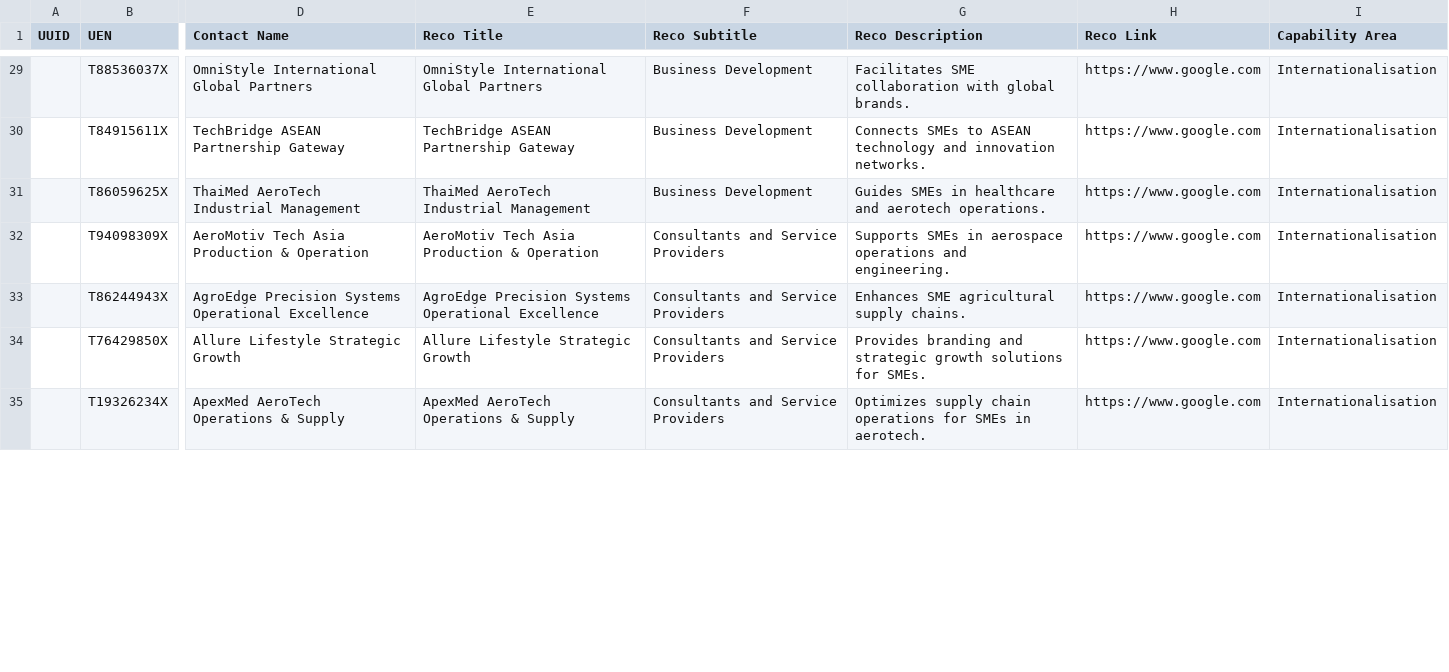
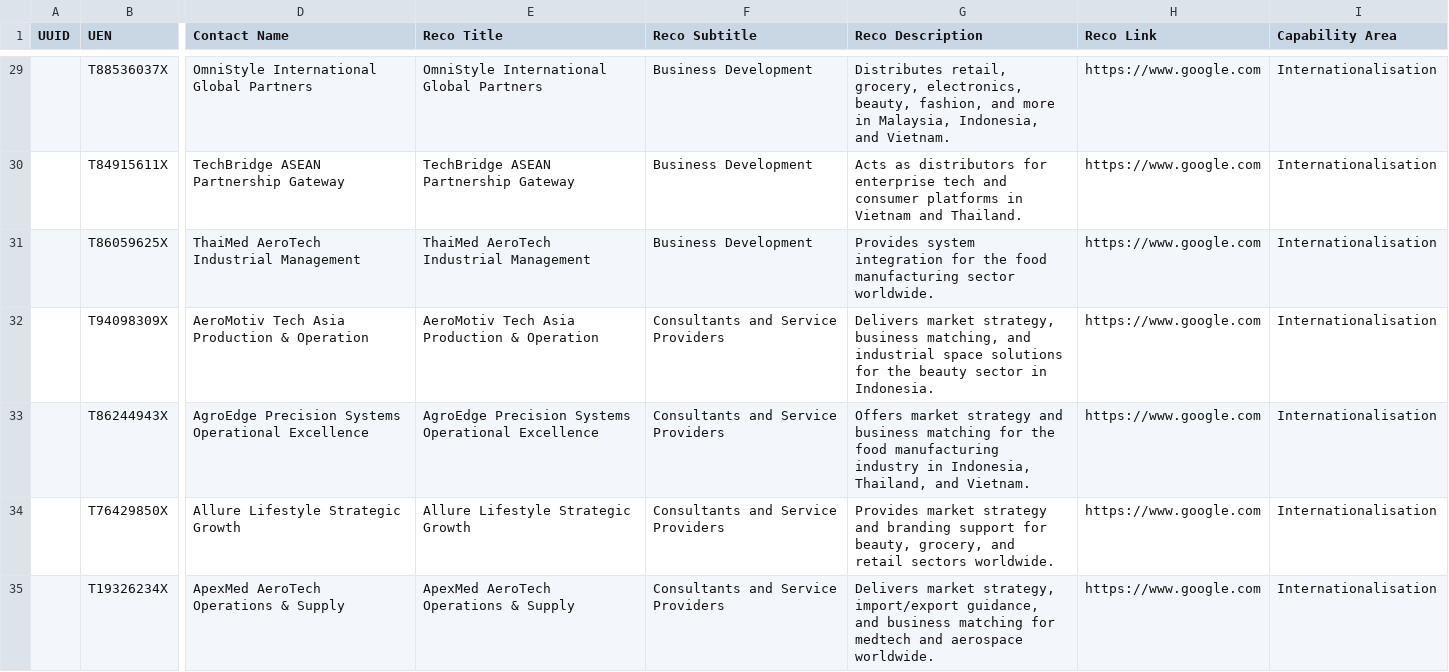
Before and after one commit to benchiatc/esgdigitalplatform, a CSV file: assets/masterlist_contacts.csv, drawn as a sheet; only a part is shown, gaps mark what is left out; the diff covers the shown part only; the diff names each change by its address in the sheet, - before the commit and + after, or states it on an @@ line.

```diff
--- a/assets/masterlist_contacts.csv
+++ b/assets/masterlist_contacts.csv
-G29 (Reco Description): Facilitates SME collaboration with global brands.
+G29 (Reco Description): Distributes retail, grocery, electronics, beauty, fashion, and more in Malaysia, Indonesia, and Vietnam.
-G30 (Reco Description): Connects SMEs to ASEAN technology and innovation networks.
+G30 (Reco Description): Acts as distributors for enterprise tech and consumer platforms in Vietnam and Thailand.
-G31 (Reco Description): Guides SMEs in healthcare and aerotech operations.
+G31 (Reco Description): Provides system integration for the food manufacturing sector worldwide.
-G32 (Reco Description): Supports SMEs in aerospace operations and engineering.
+G32 (Reco Description): Delivers market strategy, business matching, and industrial space solutions for the beauty sector in Indonesia.
-G33 (Reco Description): Enhances SME agricultural supply chains.
+G33 (Reco Description): Offers market strategy and business matching for the food manufacturing industry in Indonesia, Thailand, and Vietnam.
-G34 (Reco Description): Provides branding and strategic growth solutions for SMEs.
+G34 (Reco Description): Provides market strategy and branding support for beauty, grocery, and retail sectors worldwide.
-G35 (Reco Description): Optimizes supply chain operations for SMEs in aerotech.
+G35 (Reco Description): Delivers market strategy, import/export guidance, and business matching for medtech and aerospace worldwide.
```
Also changed, not shown: 94 edited cells elsewhere in this file, assets/mapping_subindustry.csv, assets/masterlist_events.csv, 5 other files.
